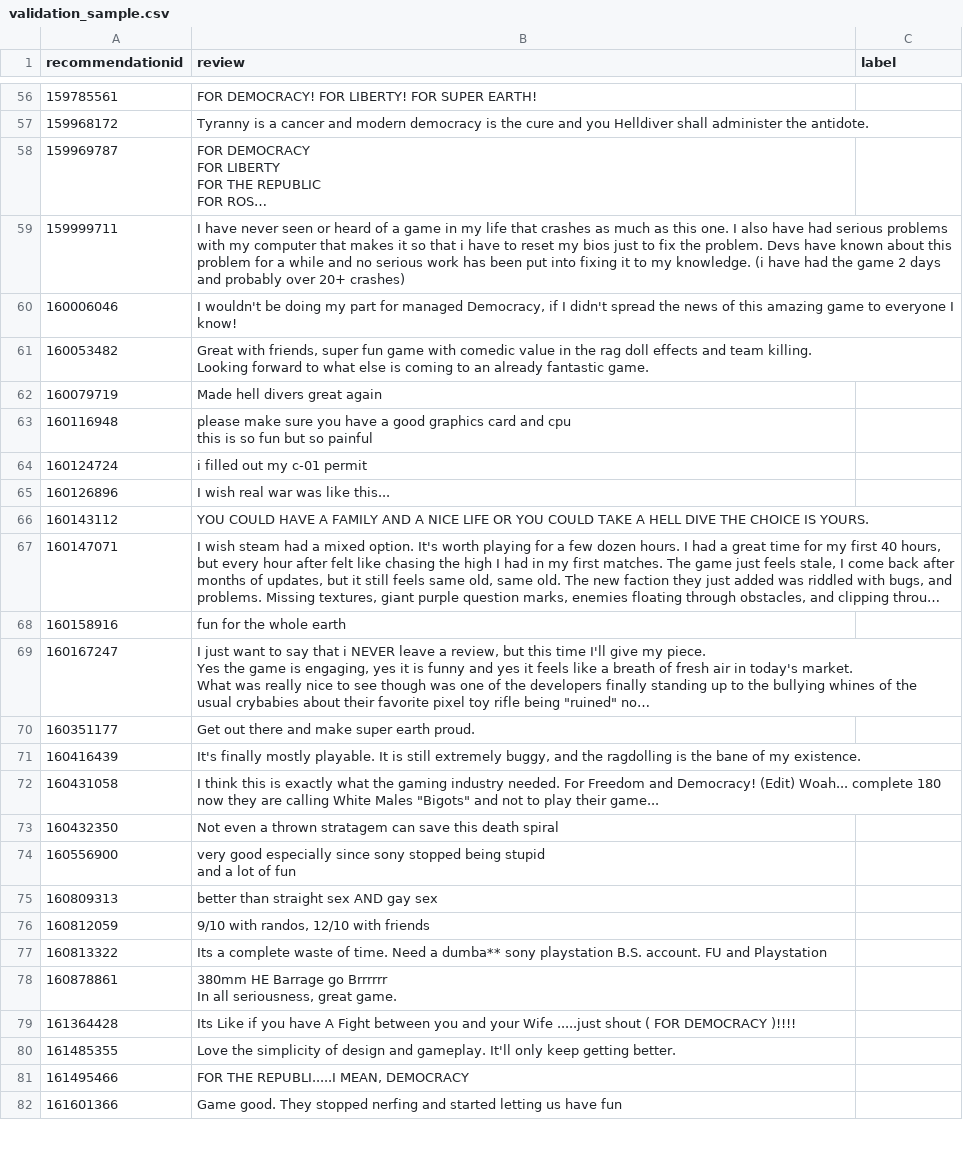
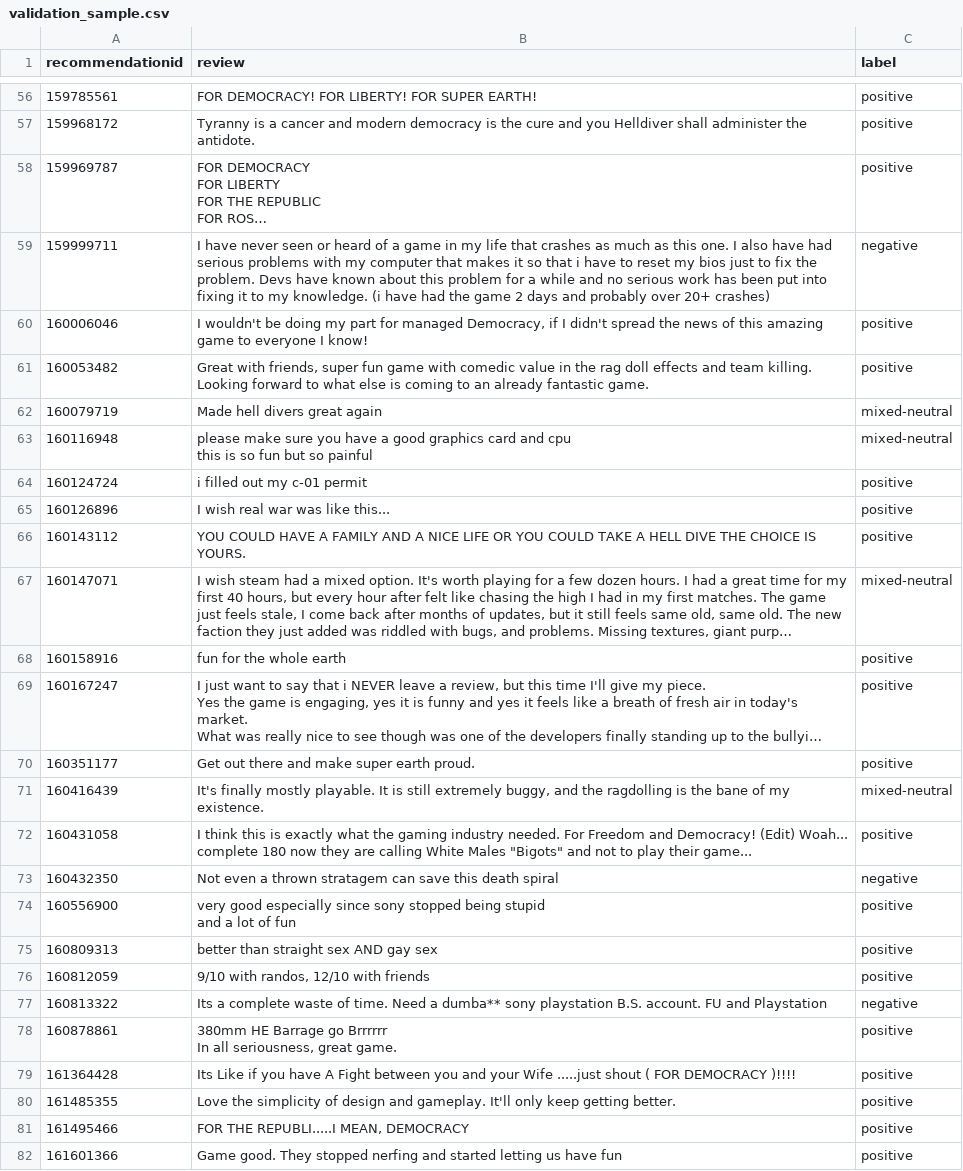
Before and after one commit to EileenIp/launch-sentiment, a CSV file: data/validation/validation_sample.csv, drawn as a sheet; only a part is shown, gaps mark what is left out; long unchanged cells end in …; the diff covers the shown part only; the diff names each change by its address in the sheet, - before the commit and + after, or states it on an @@ line.

```diff
--- a/data/validation/validation_sample.csv
+++ b/data/validation/validation_sample.csv
-C56:C58 (label): (empty)
+C56:C58 (label): positive
-C59 (label): (empty)
+C59 (label): negative
-C60:C61 (label): (empty)
+C60:C61 (label): positive
-C62:C63 (label): (empty)
+C62:C63 (label): mixed-neutral
-C64:C66 (label): (empty)
+C64:C66 (label): positive
-C67 (label): (empty)
+C67 (label): mixed-neutral
-C68:C70 (label): (empty)
+C68:C70 (label): positive
-C71 (label): (empty)
+C71 (label): mixed-neutral
-C72 (label): (empty)
+C72 (label): positive
-C73 (label): (empty)
+C73 (label): negative
-C74:C76 (label): (empty)
+C74:C76 (label): positive
-C77 (label): (empty)
+C77 (label): negative
-C78:C82 (label): (empty)
+C78:C82 (label): positive
```
Also changed, not shown: 173 edited cells elsewhere in this file.
